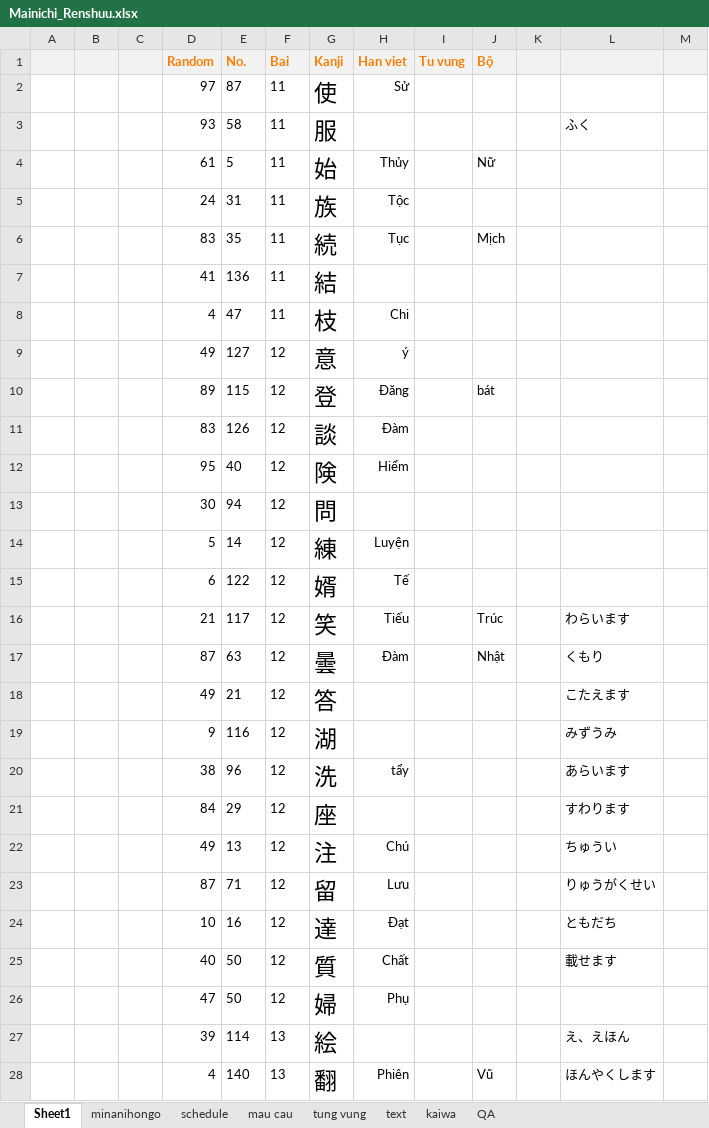
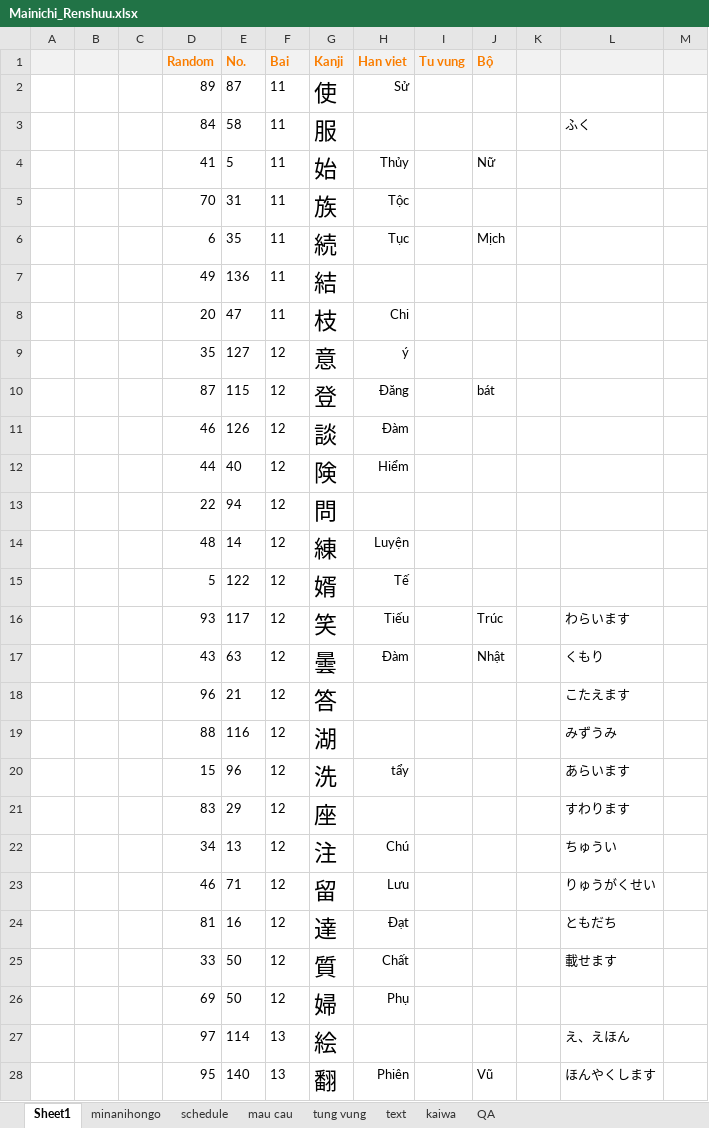
Before and after one commit to mrMgt/NihonGo, an Excel workbook: Mainichi_Renshuu.xlsx, sheet Sheet1, drawn as a sheet; only a part is shown; values as stored, in another font and other column widths than the file's, no borders; the diff covers the shown part only; the diff names each change by its address in the sheet, - before the commit and + after, or states it on an @@ line.

```diff
--- a/Mainichi_Renshuu.xlsx (sheet Sheet1)
+++ b/Mainichi_Renshuu.xlsx (sheet Sheet1)
-D2 (Random): 97
+D2 (Random): 89
-D3 (Random): 93
+D3 (Random): 84
-D4 (Random): 61
+D4 (Random): 41
-D5 (Random): 24
+D5 (Random): 70
-D6 (Random): 83
+D6 (Random): 6
-D7 (Random): 41
+D7 (Random): 49
-D8 (Random): 4
+D8 (Random): 20
-D9 (Random): 49
+D9 (Random): 35
-D10 (Random): 89
+D10 (Random): 87
-D11 (Random): 83
+D11 (Random): 46
-D12 (Random): 95
+D12 (Random): 44
-D13 (Random): 30
+D13 (Random): 22
-D14 (Random): 5
+D14 (Random): 48
-D15 (Random): 6
+D15 (Random): 5
-D16 (Random): 21
+D16 (Random): 93
-D17 (Random): 87
+D17 (Random): 43
-D18 (Random): 49
+D18 (Random): 96
-D19 (Random): 9
+D19 (Random): 88
-D20 (Random): 38
+D20 (Random): 15
-D21 (Random): 84
+D21 (Random): 83
-D22 (Random): 49
+D22 (Random): 34
-D23 (Random): 87
+D23 (Random): 46
-D24 (Random): 10
+D24 (Random): 81
-D25 (Random): 40
+D25 (Random): 33
-D26 (Random): 47
+D26 (Random): 69
-D27 (Random): 39
+D27 (Random): 97
-D28 (Random): 4
+D28 (Random): 95
```
Also changed, not shown: 186 edited cells elsewhere in this sheet, sheet tung vung, sheet minanihongo.
